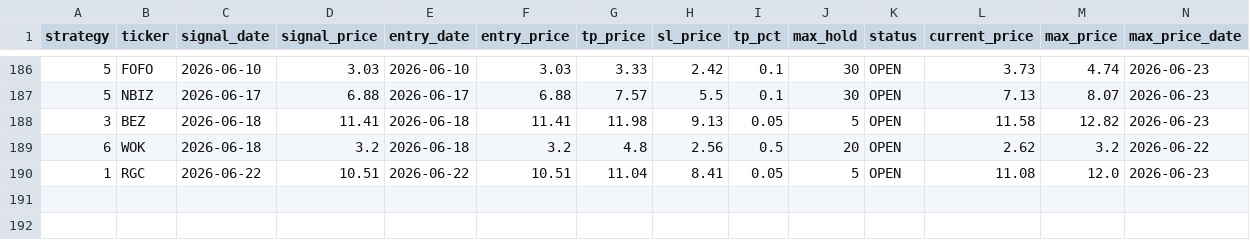
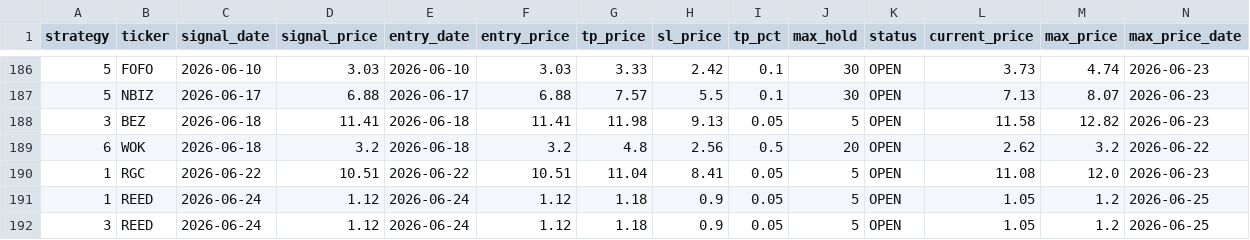
Before and after one commit to jayc950807/surge-scanner, a CSV file: data/closed_positions.csv, drawn as a sheet; only a part is shown, gaps mark what is left out; rows hold the shown columns only; the diff names each change by its address in the sheet, - before the commit and + after, or states it on an @@ line.

```diff
--- a/data/closed_positions.csv
+++ b/data/closed_positions.csv
+row 191: 1 | REED | 2026-06-24 | 1.12 | 2026-06-24 | 1.12 | 1.18 | 0.9 | 0.05 | 5 | OPEN | 1.05 | 1.2 | 2026-06-25
+row 192: 3 | REED | 2026-06-24 | 1.12 | 2026-06-24 | 1.12 | 1.18 | 0.9 | 0.05 | 5 | OPEN | 1.05 | 1.2 | 2026-06-25
```
Also changed, not shown: data/history.csv, data/open_positions.csv, 3 other files.
